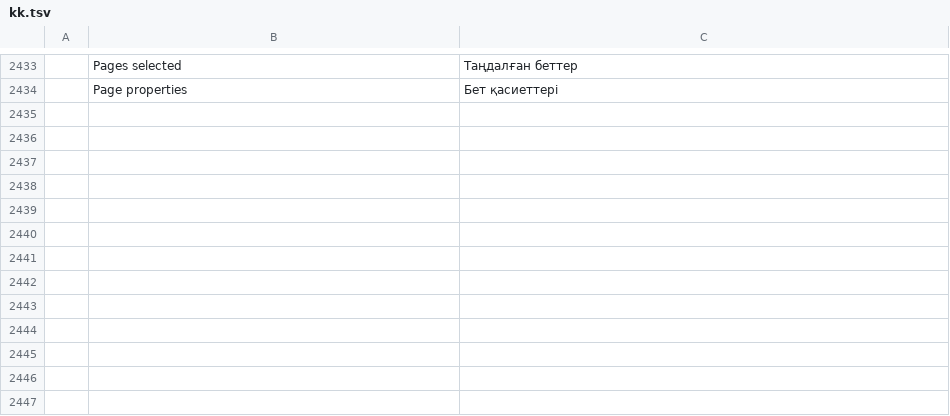
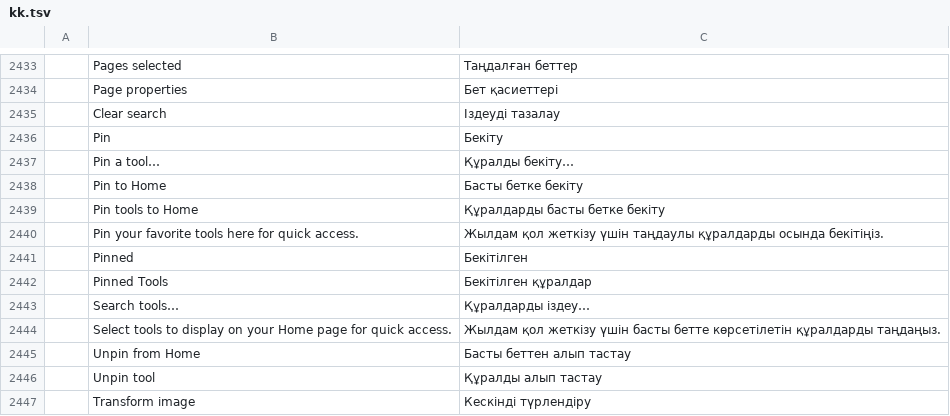
Before and after one commit to Combiler01/pdfcraft, a TSV file: crates/ui-egui/src/i18n/kk.tsv, drawn as a sheet; only a part is shown, gaps mark what is left out; the diff names each change by its address in the sheet, - before the commit and + after, or states it on an @@ line.

```diff
--- a/crates/ui-egui/src/i18n/kk.tsv
+++ b/crates/ui-egui/src/i18n/kk.tsv
+row 2435:  | Clear search | Іздеуді тазалау
+row 2436:  | Pin | Бекіту
+row 2437:  | Pin a tool… | Құралды бекіту…
+row 2438:  | Pin to Home | Басты бетке бекіту
+row 2439:  | Pin tools to Home | Құралдарды басты бетке бекіту
+row 2440:  | Pin your favorite tools here for quick access. | Жылдам қол жеткізу үшін таңдаулы құралдарды осында бекітіңіз.
+row 2441:  | Pinned | Бекітілген
+row 2442:  | Pinned Tools | Бекітілген құралдар
+row 2443:  | Search tools… | Құралдарды іздеу…
+row 2444:  | Select tools to display on your Home page for quick access. | Жылдам қол жеткізу үшін басты бетте көрсетілетін құралдарды таңдаңыз.
+row 2445:  | Unpin from Home | Басты беттен алып тастау
+row 2446:  | Unpin tool | Құралды алып тастау
+row 2447:  | Transform image | Кескінді түрлендіру
```
Also changed, not shown: crates/ui-egui/src/i18n/bg.tsv, crates/ui-egui/src/i18n/el.tsv, 57 other files.
